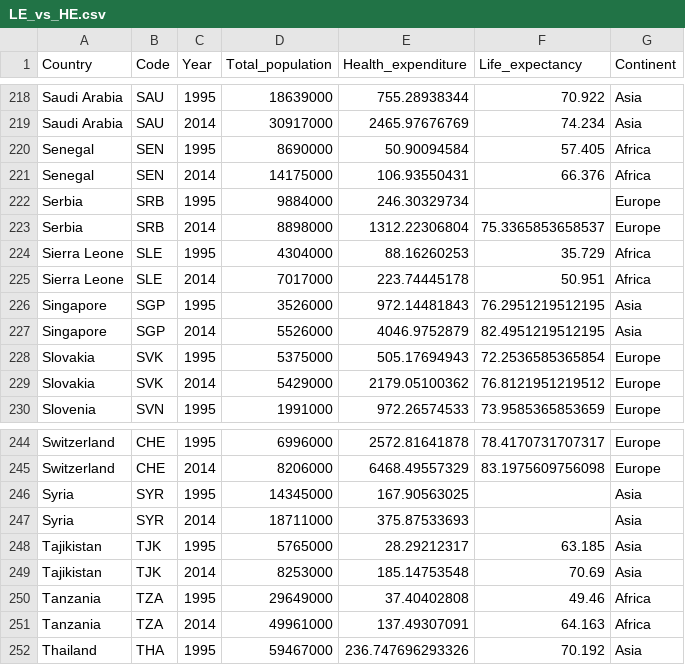
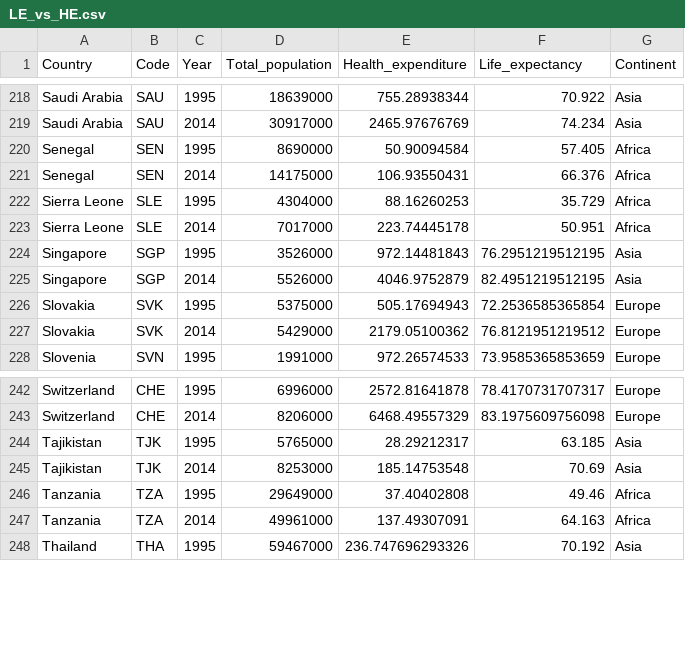
Before and after one commit to JengsHub/FIT3179, a CSV file: data/LE_vs_HE.csv, drawn as a sheet; only a part is shown, gaps mark what is left out.

Commit message:
Update LE_vs_HE.csv

```diff
--- a/data/LE_vs_HE.csv
+++ b/data/LE_vs_HE.csv
@@ -221,4 +221,2 @@ Senegal,SEN,1995,8690000,50.90094584,57.405,Africa
 Senegal,SEN,2014,14175000,106.93550431,66.376,Africa
-Serbia,SRB,1995,9884000,246.30329734,,Europe
-Serbia,SRB,2014,8898000,1312.22306804,75.3365853658537,Europe
 Sierra Leone,SLE,1995,4304000,88.16260253,35.729,Africa
@@ -245,4 +243,2 @@ Switzerland,CHE,1995,6996000,2572.81641878,78.4170731707317,Europe
 Switzerland,CHE,2014,8206000,6468.49557329,83.1975609756098,Europe
-Syria,SYR,1995,14345000,167.90563025,,Asia
-Syria,SYR,2014,18711000,375.87533693,,Asia
 Tajikistan,TJK,1995,5765000,28.29212317,63.185,Asia
```
